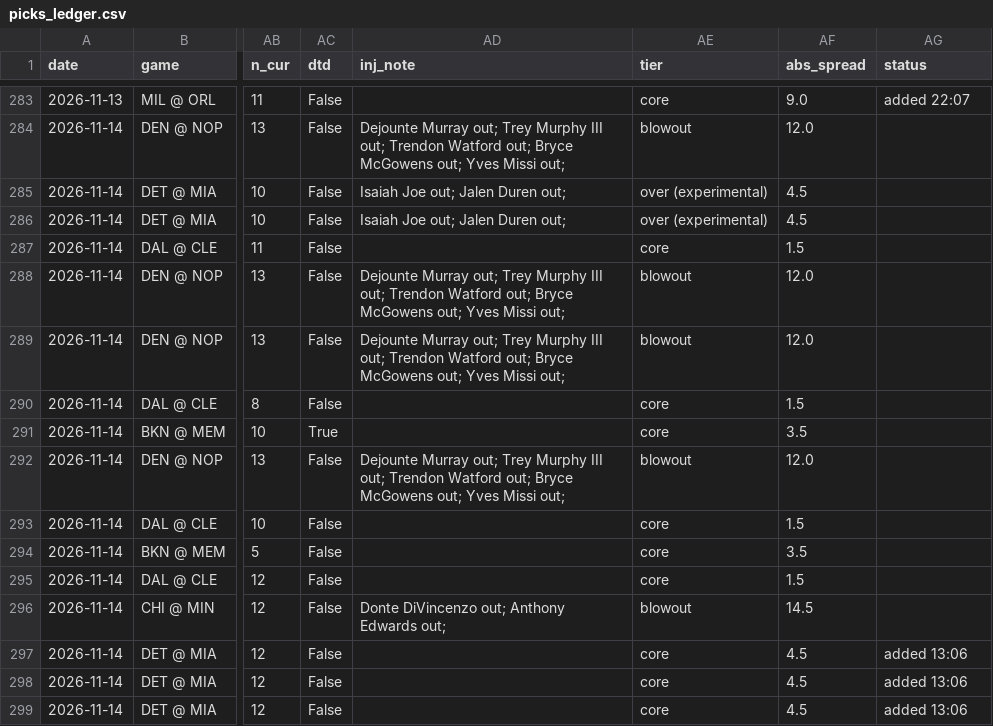
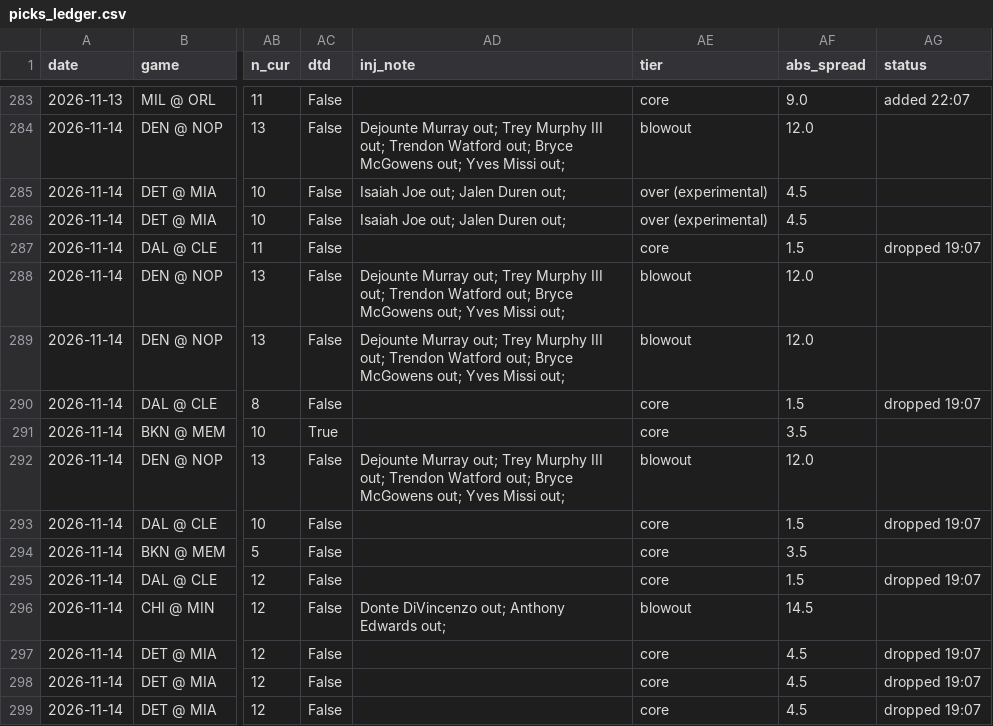
Before and after one commit to KyShiesty919/NBA-Props, a CSV file: data/picks_ledger.csv, drawn as a sheet; only a part is shown, gaps mark what is left out; the diff names each change by its address in the sheet, - before the commit and + after, or states it on an @@ line.

```diff
--- a/data/picks_ledger.csv
+++ b/data/picks_ledger.csv
-AG287 (status): (empty)
+AG287 (status): dropped 19:07
-AG290 (status): (empty)
+AG290 (status): dropped 19:07
-AG293 (status): (empty)
+AG293 (status): dropped 19:07
-AG295 (status): (empty)
+AG295 (status): dropped 19:07
-AG297:AG299 (status): added 13:06
+AG297:AG299 (status): dropped 19:07
```
Also changed, not shown: data/gamelogs_2026-27.csv, data/injuries_latest.csv, 2 other files.
